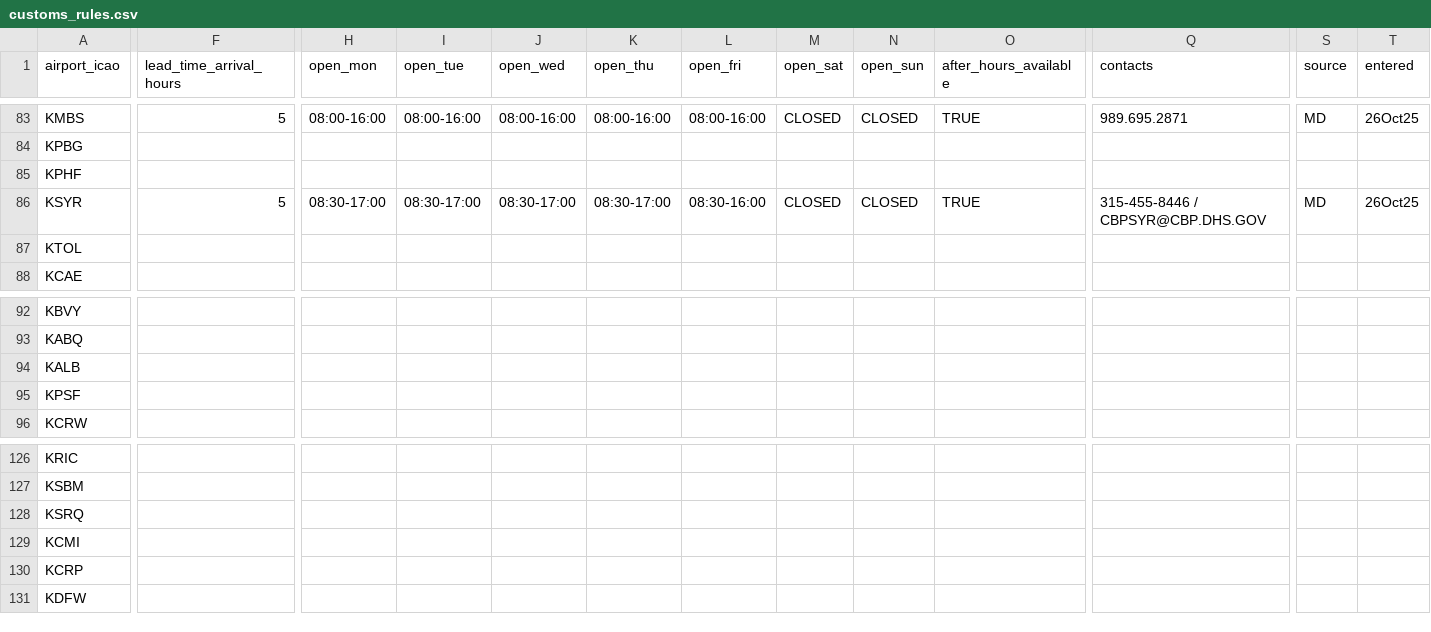
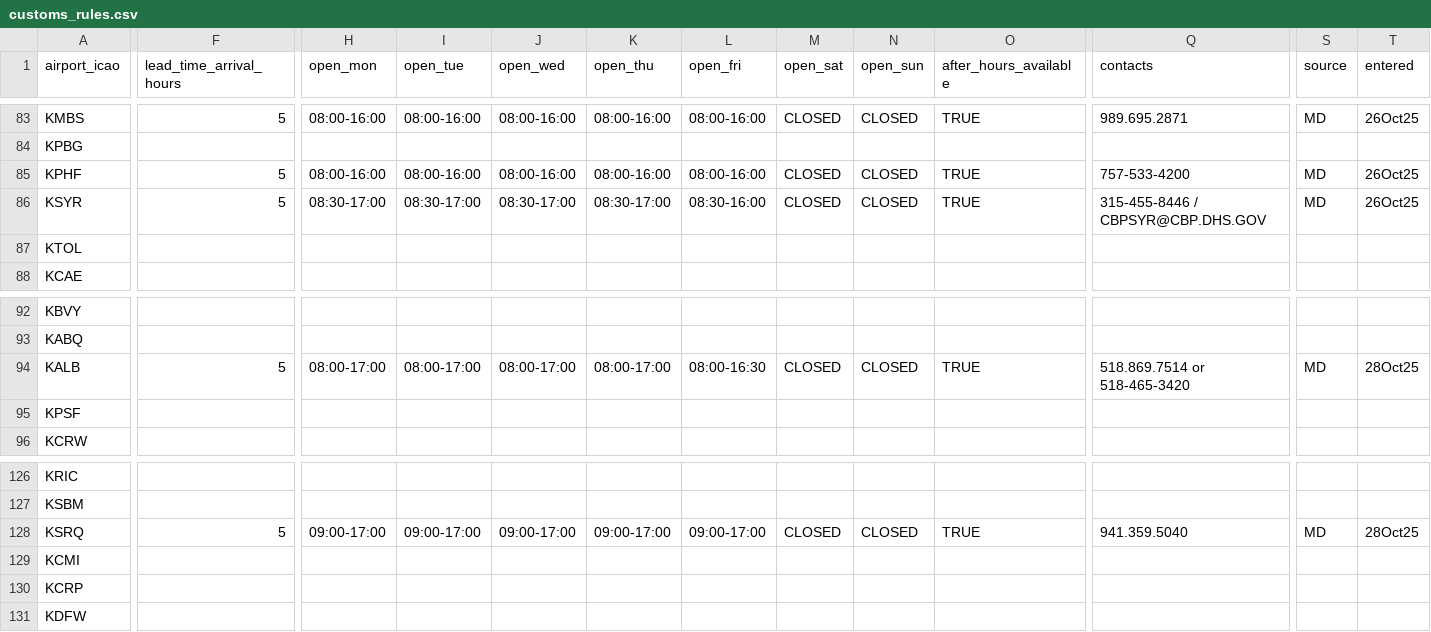
Before and after one commit to Captainmorgan37/AirSprint-Tools, a CSV file: customs_rules.csv, drawn as a sheet; only a part is shown, gaps mark what is left out; the diff covers the shown part only; the diff names each change by its address in the sheet, - before the commit and + after, or states it on an @@ line.

```diff
--- a/customs_rules.csv
+++ b/customs_rules.csv
-F85 (lead_time_arrival_hours): (empty)
+F85 (lead_time_arrival_hours): 5
-H85 (open_mon): (empty)
+H85 (open_mon): 08:00-16:00
-I85 (open_tue): (empty)
+I85 (open_tue): 08:00-16:00
-J85 (open_wed): (empty)
+J85 (open_wed): 08:00-16:00
-K85 (open_thu): (empty)
+K85 (open_thu): 08:00-16:00
-L85 (open_fri): (empty)
+L85 (open_fri): 08:00-16:00
-M85 (open_sat): (empty)
+M85 (open_sat): CLOSED
-N85 (open_sun): (empty)
+N85 (open_sun): CLOSED
-O85 (after_hours_available): (empty)
+O85 (after_hours_available): TRUE
-Q85 (contacts): (empty)
+Q85 (contacts): 757-533-4200
-S85 (source): (empty)
+S85 (source): MD
-T85 (entered): (empty)
+T85 (entered): 26Oct25
-F94 (lead_time_arrival_hours): (empty)
+F94 (lead_time_arrival_hours): 5
-H94 (open_mon): (empty)
+H94 (open_mon): 08:00-17:00
-I94 (open_tue): (empty)
+I94 (open_tue): 08:00-17:00
-J94 (open_wed): (empty)
+J94 (open_wed): 08:00-17:00
-K94 (open_thu): (empty)
+K94 (open_thu): 08:00-17:00
-L94 (open_fri): (empty)
+L94 (open_fri): 08:00-16:30
-M94 (open_sat): (empty)
+M94 (open_sat): CLOSED
-N94 (open_sun): (empty)
+N94 (open_sun): CLOSED
-O94 (after_hours_available): (empty)
+O94 (after_hours_available): TRUE
-Q94 (contacts): (empty)
+Q94 (contacts): 518.869.7514 or 518-465-3420
-S94 (source): (empty)
+S94 (source): MD
-T94 (entered): (empty)
+T94 (entered): 28Oct25
-F128 (lead_time_arrival_hours): (empty)
+F128 (lead_time_arrival_hours): 5
-H128 (open_mon): (empty)
+H128 (open_mon): 09:00-17:00
-I128 (open_tue): (empty)
+I128 (open_tue): 09:00-17:00
-J128 (open_wed): (empty)
+J128 (open_wed): 09:00-17:00
-K128 (open_thu): (empty)
+K128 (open_thu): 09:00-17:00
-L128 (open_fri): (empty)
+L128 (open_fri): 09:00-17:00
-M128 (open_sat): (empty)
+M128 (open_sat): CLOSED
-N128 (open_sun): (empty)
+N128 (open_sun): CLOSED
-O128 (after_hours_available): (empty)
+O128 (after_hours_available): TRUE
-Q128 (contacts): (empty)
+Q128 (contacts): 941.359.5040
-S128 (source): (empty)
+S128 (source): MD
-T128 (entered): (empty)
+T128 (entered): 28Oct25
```
Also changed, not shown: 82 edited cells elsewhere in this file.
